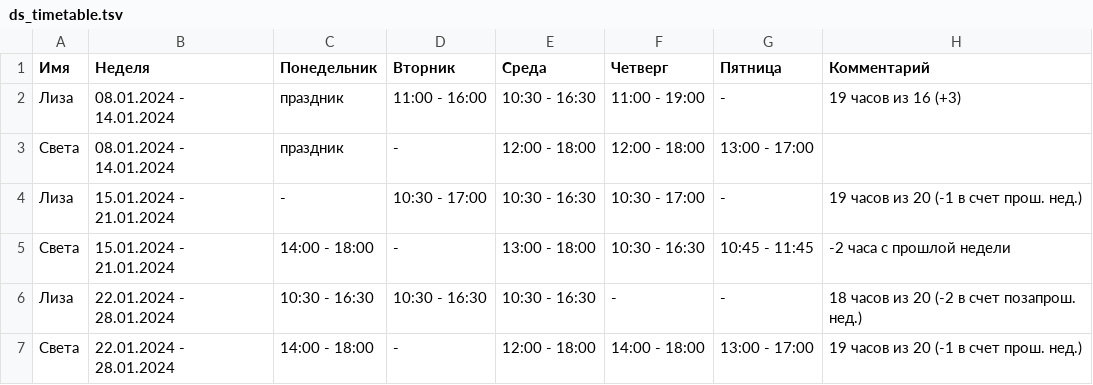
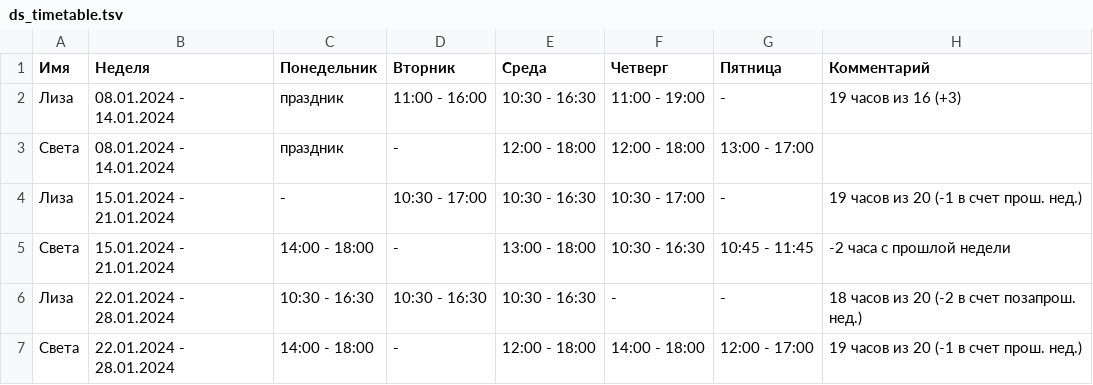
Before and after one commit to oadb-ds/timetable, a TSV file: ds_timetable.tsv, drawn as a sheet.

Commit message:
Update ds_timetable.tsv

```diff
--- a/ds_timetable.tsv
+++ b/ds_timetable.tsv
@@ -6,2 +6,2 @@
 Лиза	22.01.2024 - 28.01.2024	10:30 - 16:30	10:30 - 16:30	10:30 - 16:30	-	-	18 часов из 20 (-2 в счет позапрош. нед.)
-Света	22.01.2024 - 28.01.2024	14:00 - 18:00	-	12:00 - 18:00	14:00 - 18:00	13:00 - 17:00	19 часов из 20 (-1 в счет прош. нед.)
+Света	22.01.2024 - 28.01.2024	14:00 - 18:00	-	12:00 - 18:00	14:00 - 18:00	12:00 - 17:00	19 часов из 20 (-1 в счет прош. нед.)
```
